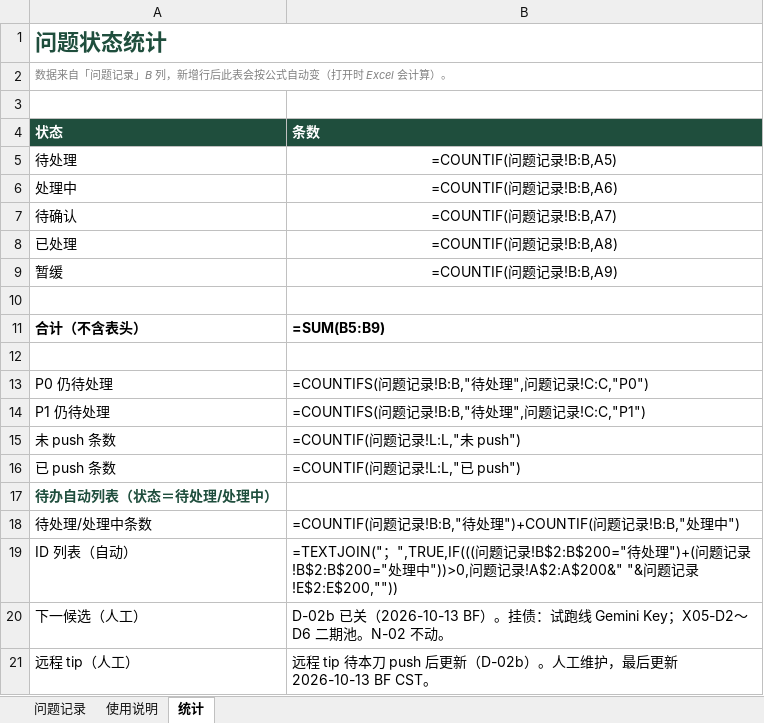
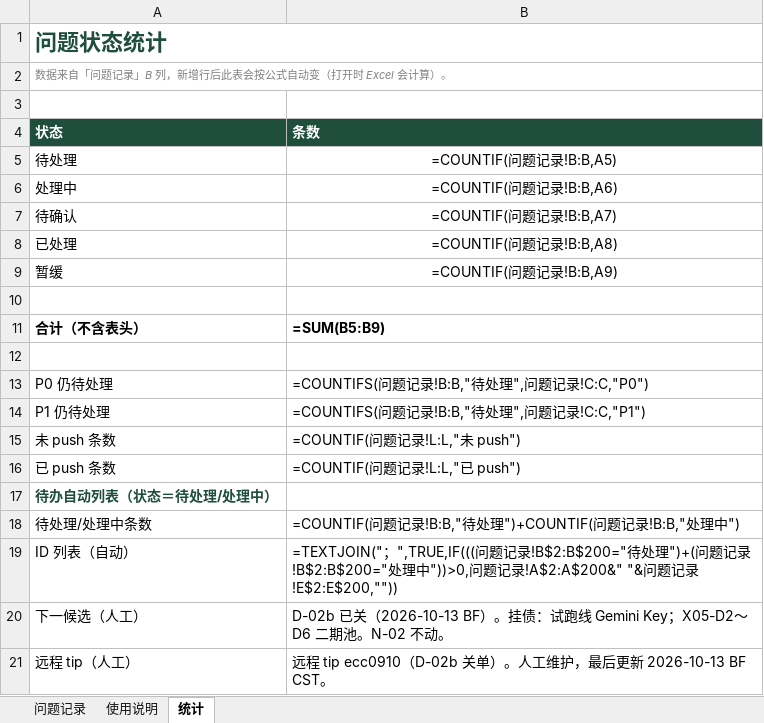
Before and after one commit to 2020638630/agent-chat, an Excel workbook: docs/product/AgentChat-问题记录.xlsx, sheet 统计, drawn as a sheet; values as stored, in another font and other column widths than the file's, no borders; formulas without a stored value are shown as written; charts and pictures not drawn; the diff names each change by its address in the sheet, - before the commit and + after, or states it on an @@ line.

Commit message:
docs: D-02b tip ecc0910 + issue table push sync

```diff
--- a/docs/product/AgentChat-问题记录.xlsx (sheet 统计)
+++ b/docs/product/AgentChat-问题记录.xlsx (sheet 统计)
-B21 (条数): 远程 tip 待本刀 push 后更新（D-02b）。人工…
+B21 (条数): 远程 tip ecc0910（D-02b 关单）。人工…
```
Also changed, not shown: sheet 问题记录.
